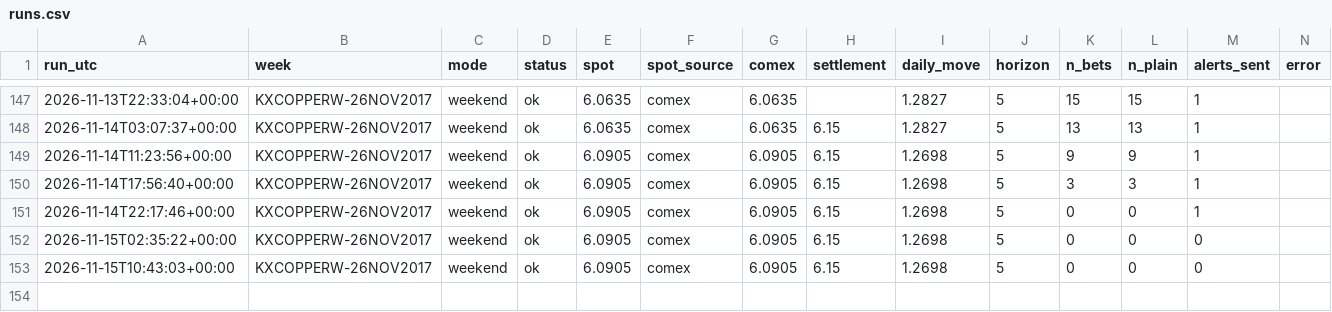
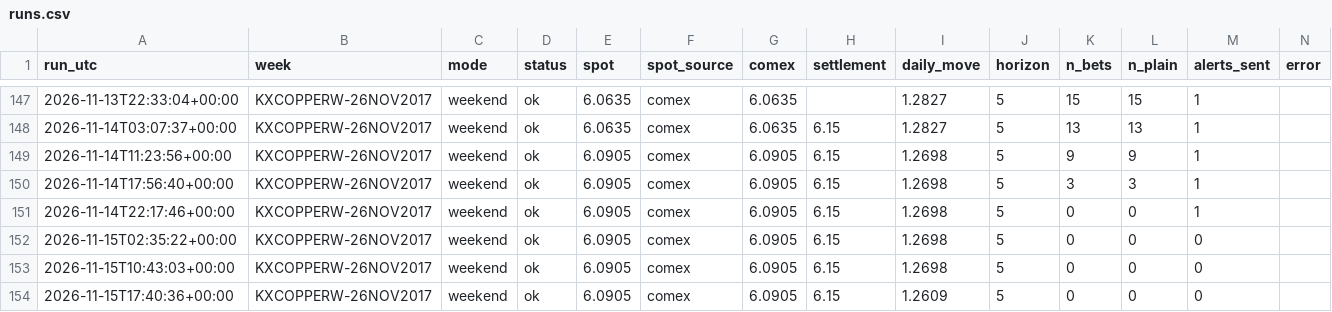
Before and after one commit to dusterjr/copper-scanner, a CSV file: data/log/runs.csv, drawn as a sheet; only a part is shown, gaps mark what is left out.

```diff
--- a/data/log/runs.csv
+++ b/data/log/runs.csv
@@ -153 +153,2 @@ run_utc,week,mode,status,spot,spot_source,comex,settlement,daily_move,horizon,n_
 2026-11-15T10:43:03+00:00,KXCOPPERW-26NOV2017,weekend,ok,6.0905,comex,6.0905,6.15,1.2698,5,0,0,0,
+2026-11-15T17:40:36+00:00,KXCOPPERW-26NOV2017,weekend,ok,6.0905,comex,6.0905,6.15,1.2609,5,0,0,0,
```
Also changed, not shown: data/copper_history.csv, 2 other files.
